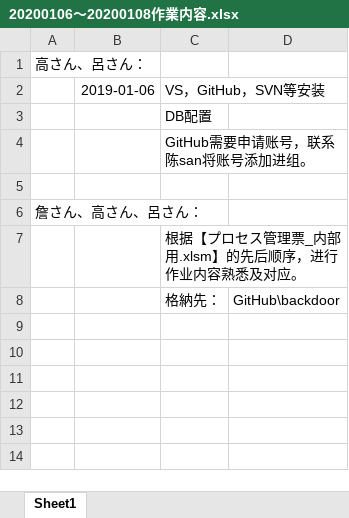
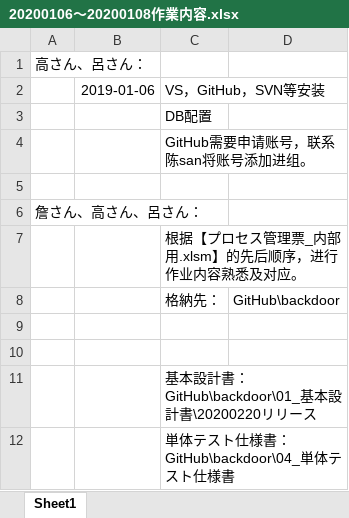
Before and after one commit to LeviDlflu/backdoor, an Excel workbook: 20200106～20200108作業内容.xlsx, sheet Sheet1, drawn as a sheet; values as stored, in another font and other column widths than the file's, no borders; the diff names each change by its address in the sheet, - before the commit and + after, or states it on an @@ line.

Commit message:
格納先の記入

```diff
--- a/20200106～20200108作業内容.xlsx (sheet Sheet1)
+++ b/20200106～20200108作業内容.xlsx (sheet Sheet1)
+row 9: (empty)
+row 10: (empty)
+row 11:  |  | 基本設計書：GitHub\backdoor\01_基本設計書\20200220リリース
+row 12:  |  | 単体テスト仕様書：GitHub\backdoor\04_単体テスト仕様書
```
